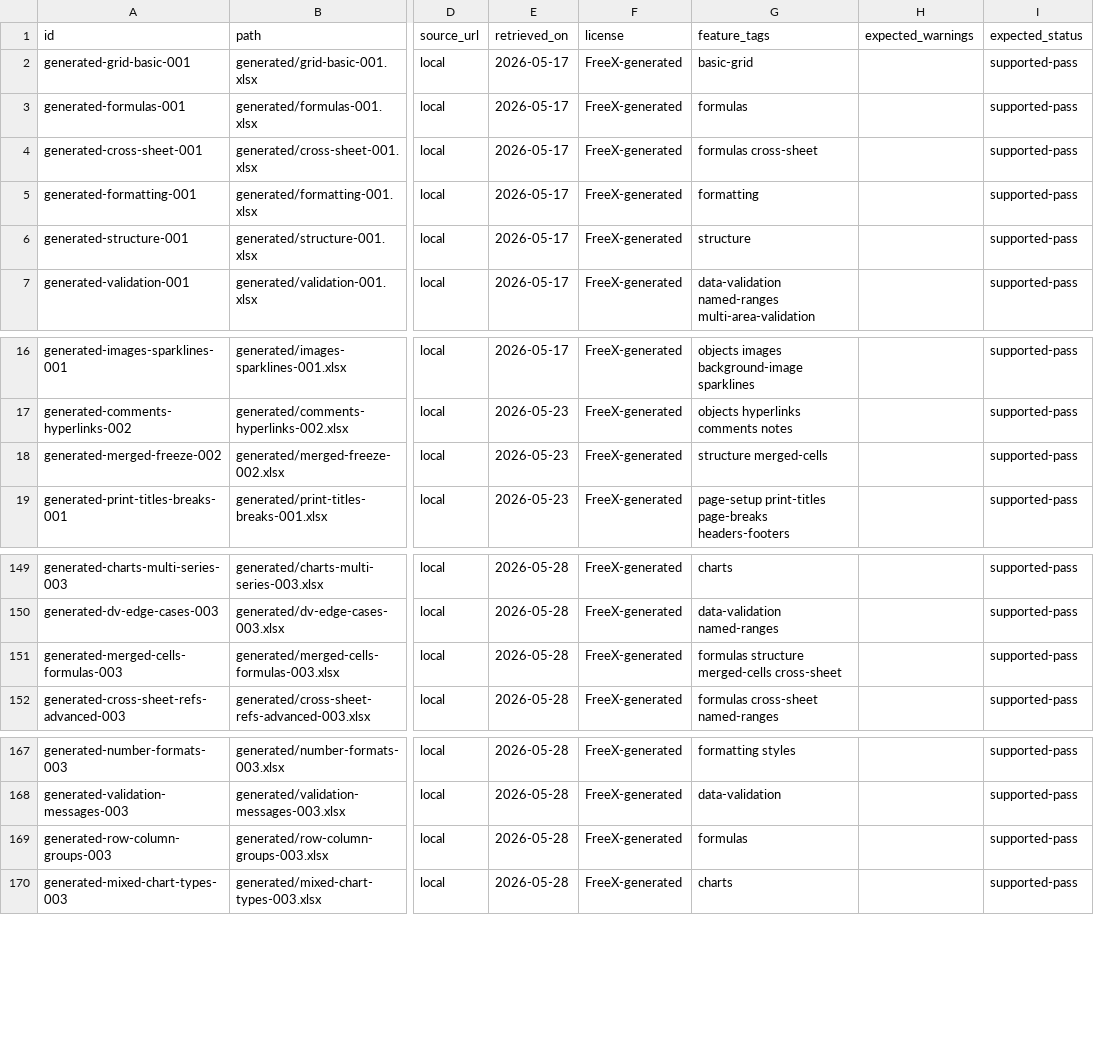
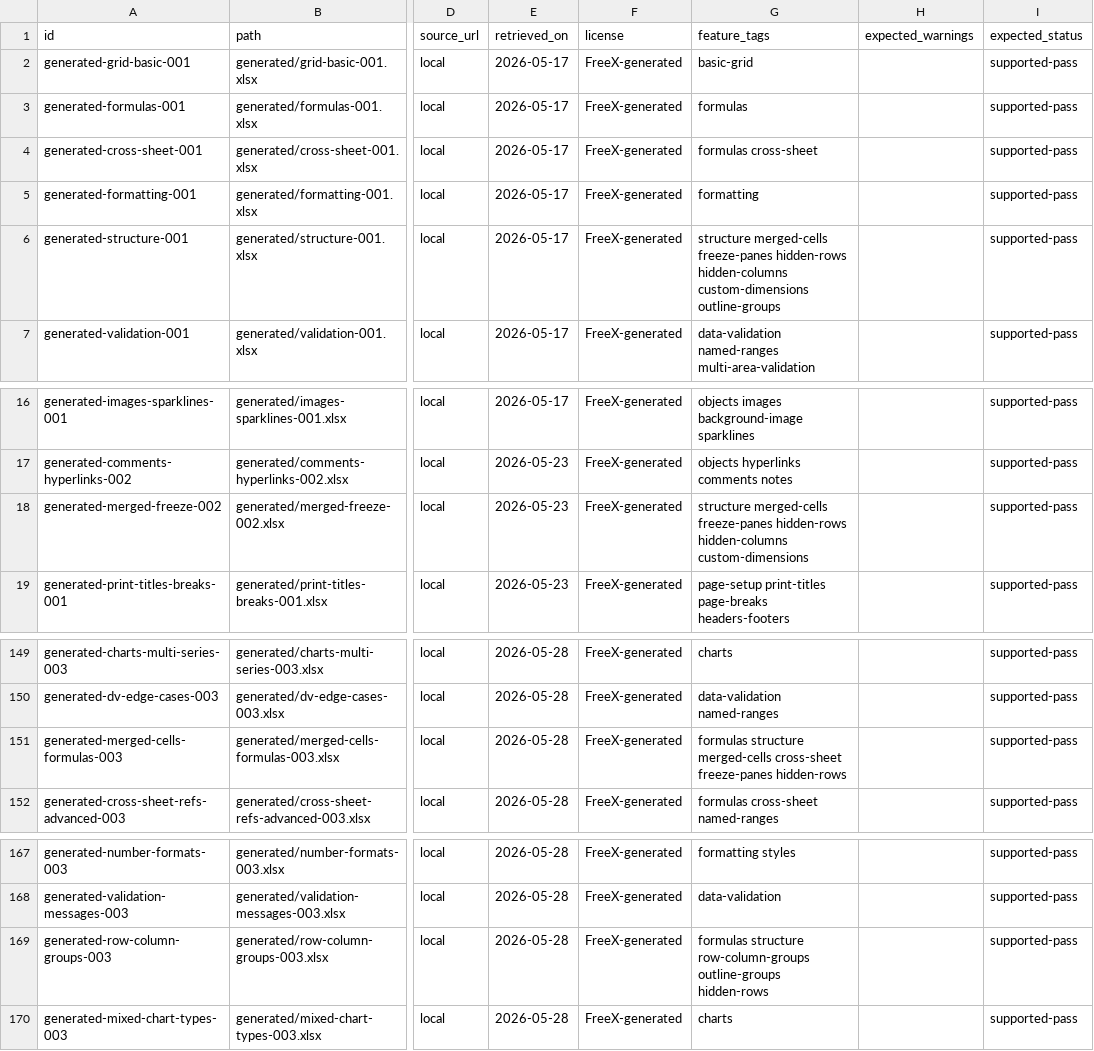
Before and after one commit to tony-xmelon/FreeX, a CSV file: test-corpus/manifest.csv, drawn as a sheet; only a part is shown, gaps mark what is left out; the diff names each change by its address in the sheet, - before the commit and + after, or states it on an @@ line.

Commit message:
Add Excel smoke structure counters

```diff
--- a/test-corpus/manifest.csv
+++ b/test-corpus/manifest.csv
-G6 (feature_tags): structure
+G6 (feature_tags): structure merged-cells freeze-panes hidden-rows hidden-columns custom-dimensions outline-groups
-G18 (feature_tags): structure merged-cells
+G18 (feature_tags): structure merged-cells freeze-panes hidden-rows hidden-columns custom-dimensions
-G151 (feature_tags): …merged-cells cross-sheet
+G151 (feature_tags): …merged-cells cross-sheet freeze-panes hidden-rows
-G169 (feature_tags): formulas
+G169 (feature_tags): formulas structure row-column-groups outline-groups hidden-rows
```
Also changed, not shown: 5 other files.
